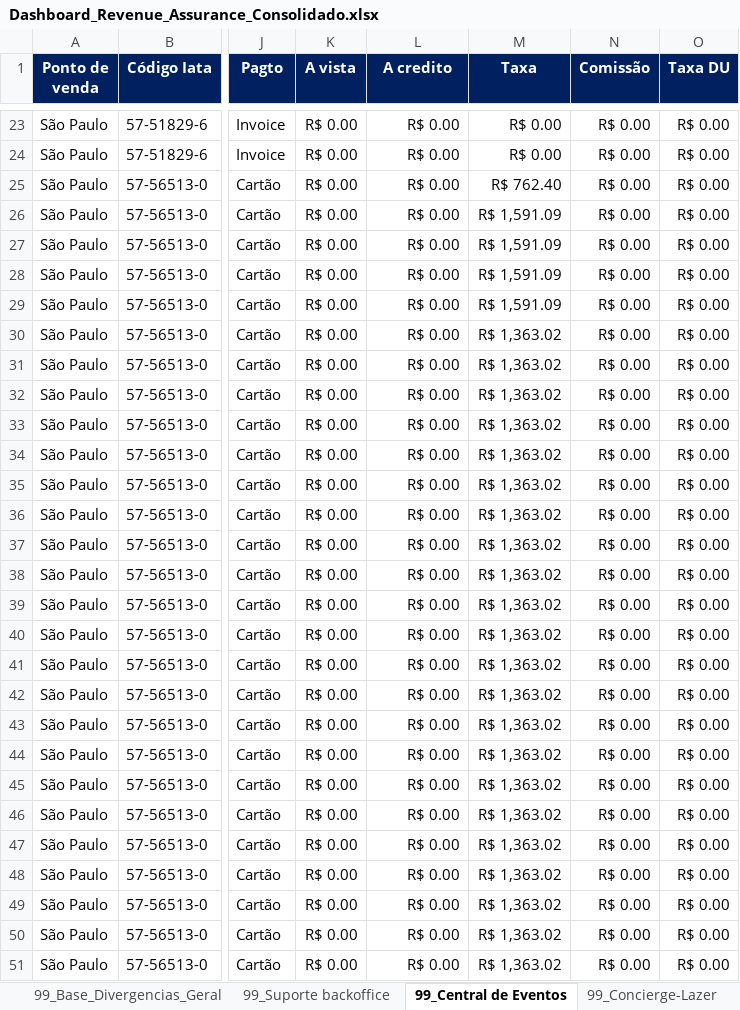
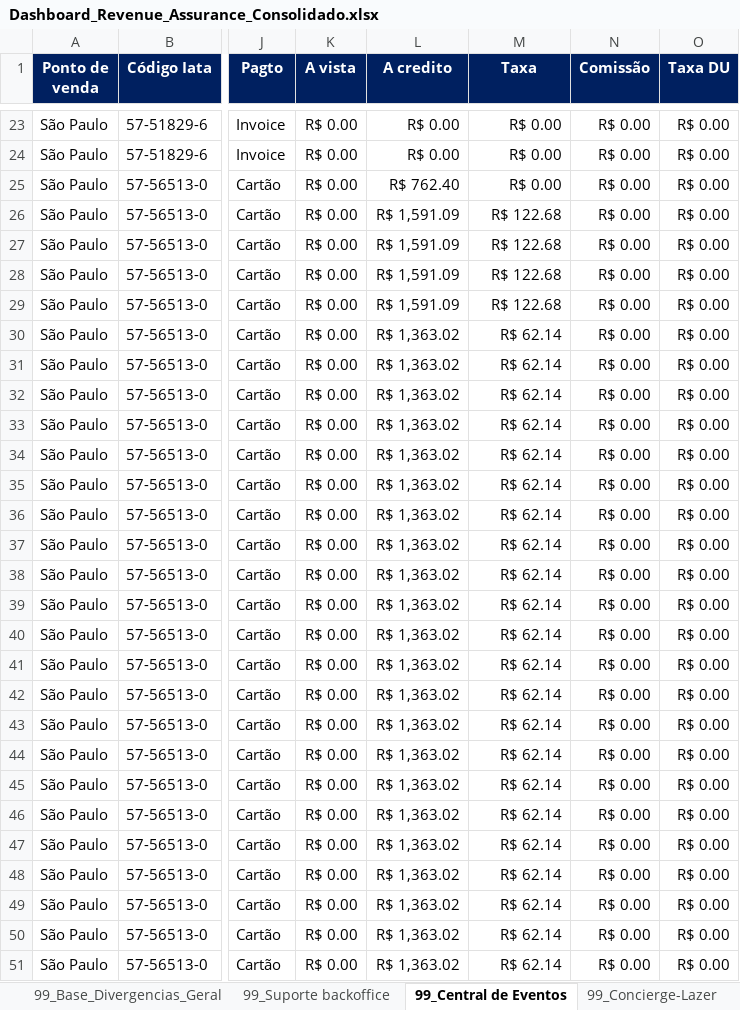
Before and after one commit to Mribeiro2025/revenue-assurance-app, an Excel workbook: Dashboard_Revenue_Assurance_Consolidado.xlsx, sheet 99_Central de Eventos, drawn as a sheet; only a part is shown, gaps mark what is left out; values as stored, in another font and other column widths than the file's, no borders; the diff covers the shown part only; the diff names each change by its address in the sheet, - before the commit and + after, or states it on an @@ line.

```diff
--- a/Dashboard_Revenue_Assurance_Consolidado.xlsx (sheet 99_Central de Eventos)
+++ b/Dashboard_Revenue_Assurance_Consolidado.xlsx (sheet 99_Central de Eventos)
-L25 (A credito): R$ 0.00
+L25 (A credito): R$ 762.40
-M25 (Taxa): R$ 762.40
+M25 (Taxa): R$ 0.00
-L26:L29 (A credito): R$ 0.00
+L26:L29 (A credito): R$ 1,591.09
-M26:M29 (Taxa): R$ 1,591.09
+M26:M29 (Taxa): R$ 122.68
-L30:L51 (A credito): R$ 0.00
+L30:L51 (A credito): R$ 1,363.02
-M30:M51 (Taxa): R$ 1,363.02
+M30:M51 (Taxa): R$ 62.14
```
Also changed, not shown: 122 edited cells elsewhere in this sheet, sheet 98_OK_Divergencia_Operacao, sheet 98_OK_Sem_Divergencia_Concil, sheet 99_Base_Divergencias_Geral, sheet 99_Operação, sheet 99_Concierge-Lazer, sheet 01_Pareto_Cliente, 1 more sheet, 4 other files.
